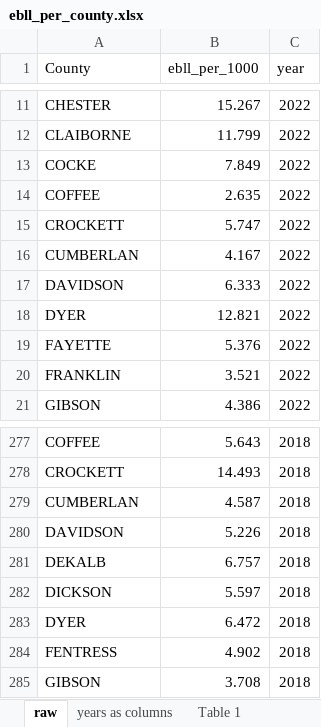
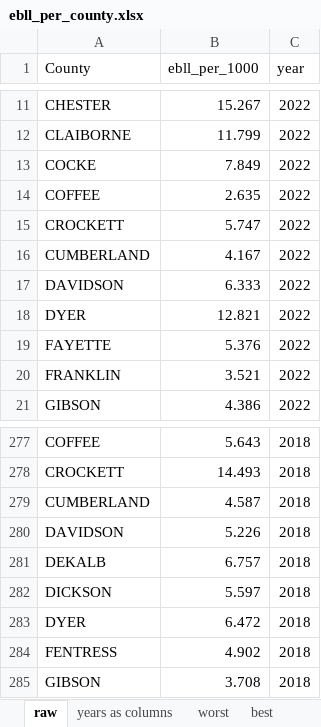
Before and after one commit to orbertparker/capstone_da9, an Excel workbook: data/ebll_per_county.xlsx, sheet raw, drawn as a sheet; only a part is shown, gaps mark what is left out; values as stored, in another font and other column widths than the file's, no borders; the diff names each change by its address in the sheet, - before the commit and + after, or states it on an @@ line.

```diff
--- a/data/ebll_per_county.xlsx (sheet raw)
+++ b/data/ebll_per_county.xlsx (sheet raw)
-sheet tab: Table 1
+sheet tab: worst
+sheet tab: best
-A16 (County): CUMBERLAN
+A16 (County): CUMBERLAND
-A279 (County): CUMBERLAN
+A279 (County): CUMBERLAND
```
Also changed, not shown: sheet years as columns, other sheet tabs, charts or pictures, data/year_home_built.xlsx, 37 other files.
